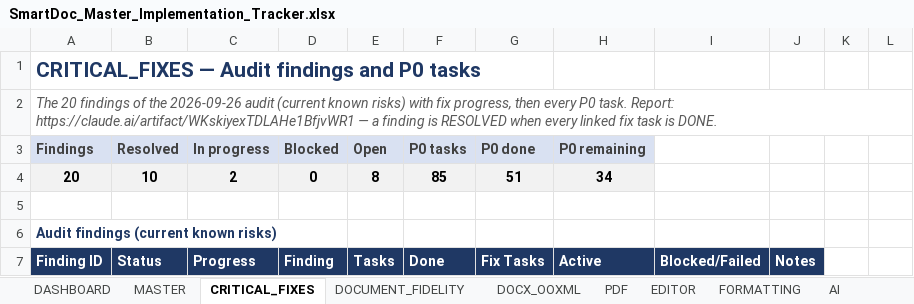
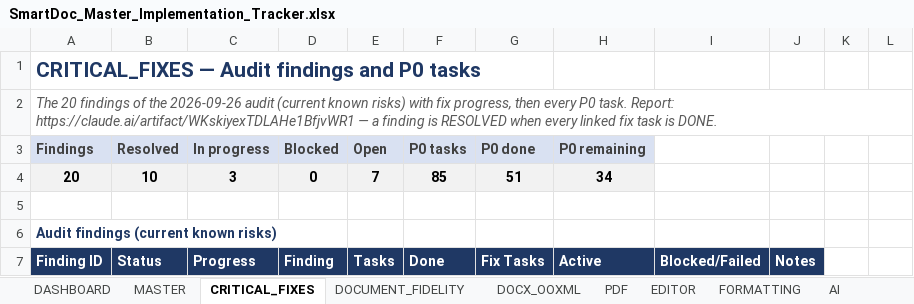
Before and after one commit to Drajeto07/claude, an Excel workbook: SmartDoc_Master_Implementation_Tracker.xlsx, sheet CRITICAL_FIXES, drawn as a sheet; only a part is shown; values as stored, in another font and other column widths than the file's, no borders; conditional formats not drawn; the diff covers the shown part only; the diff names each change by its address in the sheet, - before the commit and + after, or states it on an @@ line.

```diff
--- a/SmartDoc_Master_Implementation_Tracker.xlsx (sheet CRITICAL_FIXES)
+++ b/SmartDoc_Master_Implementation_Tracker.xlsx (sheet CRITICAL_FIXES)
-C4 (In progress): 2
+C4 (In progress): 3
-E4 (Open): 8
+E4 (Open): 7
```
Also changed, not shown: 6 edited cells elsewhere in this sheet, sheet TESTING, sheet DASHBOARD, sheet SESSION_STATE, sheet CHANGE_LOG, sheet SECURITY, sheet MASTER, formulas that keep their value, 17 other files.
